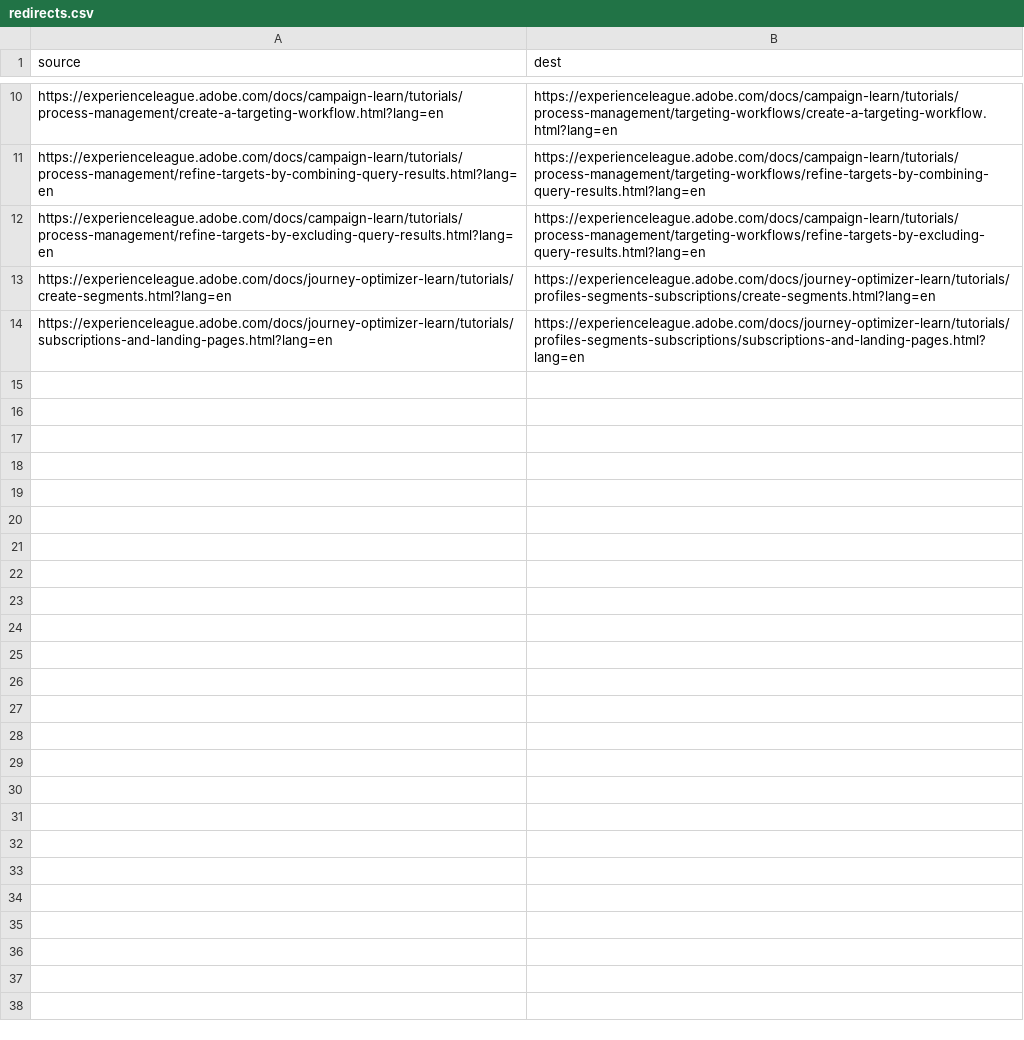
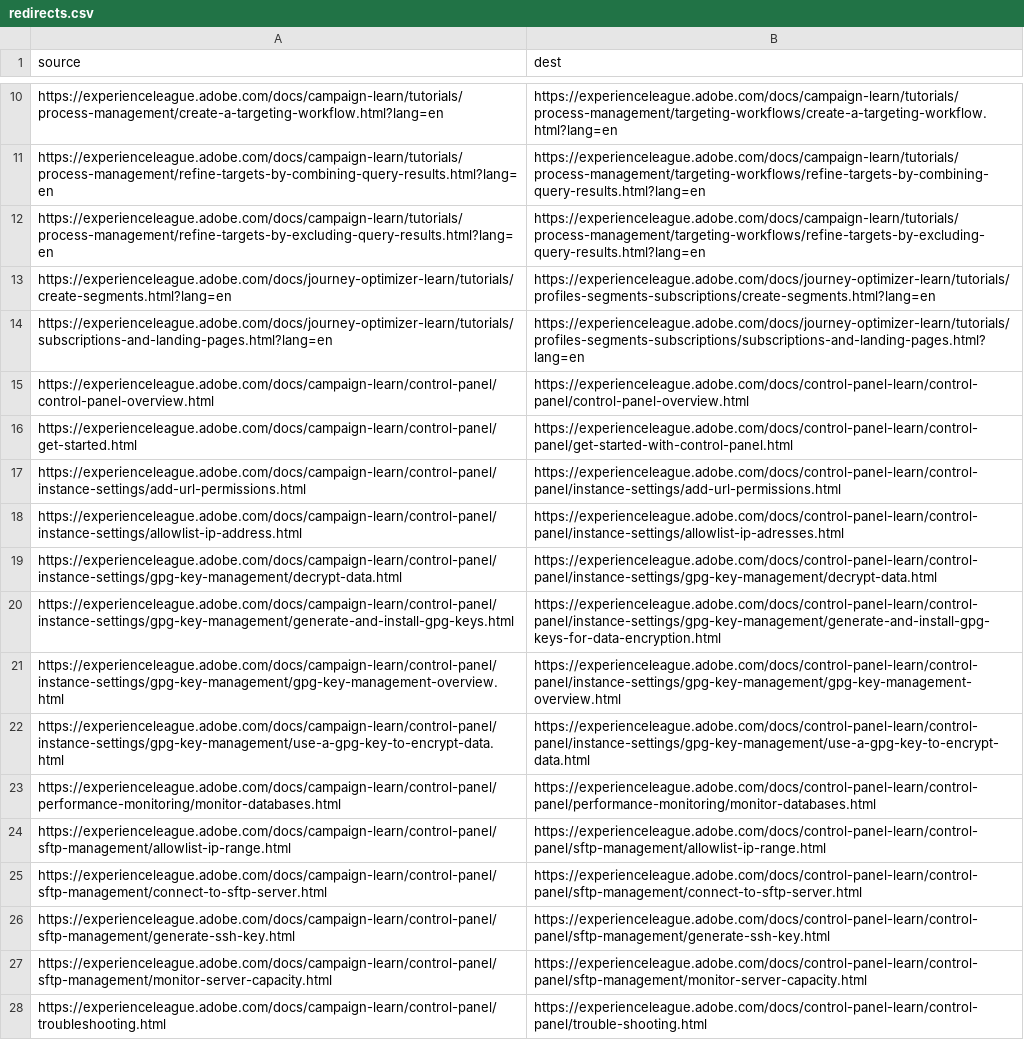
Before and after one commit to AdobeDocs/campaign-learn.zh-Hans, a CSV file: redirects.csv, drawn as a sheet; only a part is shown, gaps mark what is left out.

Commit message:
Synced non localizable files from repo .

```diff
--- a/redirects.csv
+++ b/redirects.csv
@@ -14 +14,15 @@ https://experienceleague.adobe.com/docs/journey-optimizer-learn/tutorials/create
 https://experienceleague.adobe.com/docs/journey-optimizer-learn/tutorials/subscriptions-and-landing-pages.html?lang=en,https://experienceleague.adobe.com/docs/journey-optimizer-learn/tutorials/profiles-segments-subscriptions/subscriptions-and-landing-pages.html?lang=en
+https://experienceleague.adobe.com/docs/campaign-learn/control-panel/control-panel-overview.html,https://experienceleague.adobe.com/docs/control-panel-learn/control-panel/control-panel-overview.html
+https://experienceleague.adobe.com/docs/campaign-learn/control-panel/get-started.html,https://experienceleague.adobe.com/docs/control-panel-learn/control-panel/get-started-with-control-panel.html
+https://experienceleague.adobe.com/docs/campaign-learn/control-panel/instance-settings/add-url-permissions.html,https://experienceleague.adobe.com/docs/control-panel-learn/control-panel/instance-settings/add-url-permissions.html
+https://experienceleague.adobe.com/docs/campaign-learn/control-panel/instance-settings/allowlist-ip-address.html,https://experienceleague.adobe.com/docs/control-panel-learn/control-panel/instance-settings/allowlist-ip-adresses.html
+https://experienceleague.adobe.com/docs/campaign-learn/control-panel/instance-settings/gpg-key-management/decrypt-data.html,https://experienceleague.adobe.com/docs/control-panel-learn/control-panel/instance-settings/gpg-key-management/decrypt-data.html
+https://experienceleague.adobe.com/docs/campaign-learn/control-panel/instance-settings/gpg-key-management/generate-and-install-gpg-keys.html,https://experienceleague.adobe.com/docs/control-panel-learn/control-panel/instance-settings/gpg-key-management/generate-and-install-gpg-keys-for-data-encryption.html
+https://experienceleague.adobe.com/docs/campaign-learn/control-panel/instance-settings/gpg-key-management/gpg-key-management-overview.html,https://experienceleague.adobe.com/docs/control-panel-learn/control-panel/instance-settings/gpg-key-management/gpg-key-management-overview.html
+https://experienceleague.adobe.com/docs/campaign-learn/control-panel/instance-settings/gpg-key-management/use-a-gpg-key-to-encrypt-data.html,https://experienceleague.adobe.com/docs/control-panel-learn/control-panel/instance-settings/gpg-key-management/use-a-gpg-key-to-encrypt-data.html
+https://experienceleague.adobe.com/docs/campaign-learn/control-panel/performance-monitoring/monitor-databases.html,https://experienceleague.adobe.com/docs/control-panel-learn/control-panel/performance-monitoring/monitor-databases.html
+https://experienceleague.adobe.com/docs/campaign-learn/control-panel/sftp-management/allowlist-ip-range.html,https://experienceleague.adobe.com/docs/control-panel-learn/control-panel/sftp-management/allowlist-ip-range.html
+https://experienceleague.adobe.com/docs/campaign-learn/control-panel/sftp-management/connect-to-sftp-server.html,https://experienceleague.adobe.com/docs/control-panel-learn/control-panel/sftp-management/connect-to-sftp-server.html
+https://experienceleague.adobe.com/docs/campaign-learn/control-panel/sftp-management/generate-ssh-key.html,https://experienceleague.adobe.com/docs/control-panel-learn/control-panel/sftp-management/generate-ssh-key.html
+https://experienceleague.adobe.com/docs/campaign-learn/control-panel/sftp-management/monitor-server-capacity.html,https://experienceleague.adobe.com/docs/control-panel-learn/control-panel/sftp-management/monitor-server-capacity.html
+https://experienceleague.adobe.com/docs/campaign-learn/control-panel/troubleshooting.html,https://experienceleague.adobe.com/docs/control-panel-learn/control-panel/trouble-shooting.html
```
